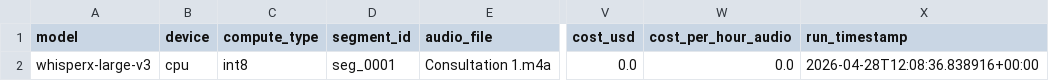
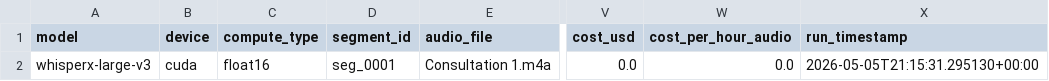
Before and after one commit to Raul59209/Napoleon, a CSV file: results/results_whisperx.csv, drawn as a sheet; only a part is shown, gaps mark what is left out; the diff names each change by its address in the sheet, - before the commit and + after, or states it on an @@ line.

Commit message:
now run from docker
Each model now has its own docker container

```diff
--- a/results/results_whisperx.csv
+++ b/results/results_whisperx.csv
-B2 (device): cpu
+B2 (device): cuda
-C2 (compute_type): int8
+C2 (compute_type): float16
-X2 (run_timestamp): 2026-04-28T12:08:36.838916+00:00
+X2 (run_timestamp): 2026-05-05T21:15:31.295130+00:00
```
Also changed, not shown: 43 other files.
